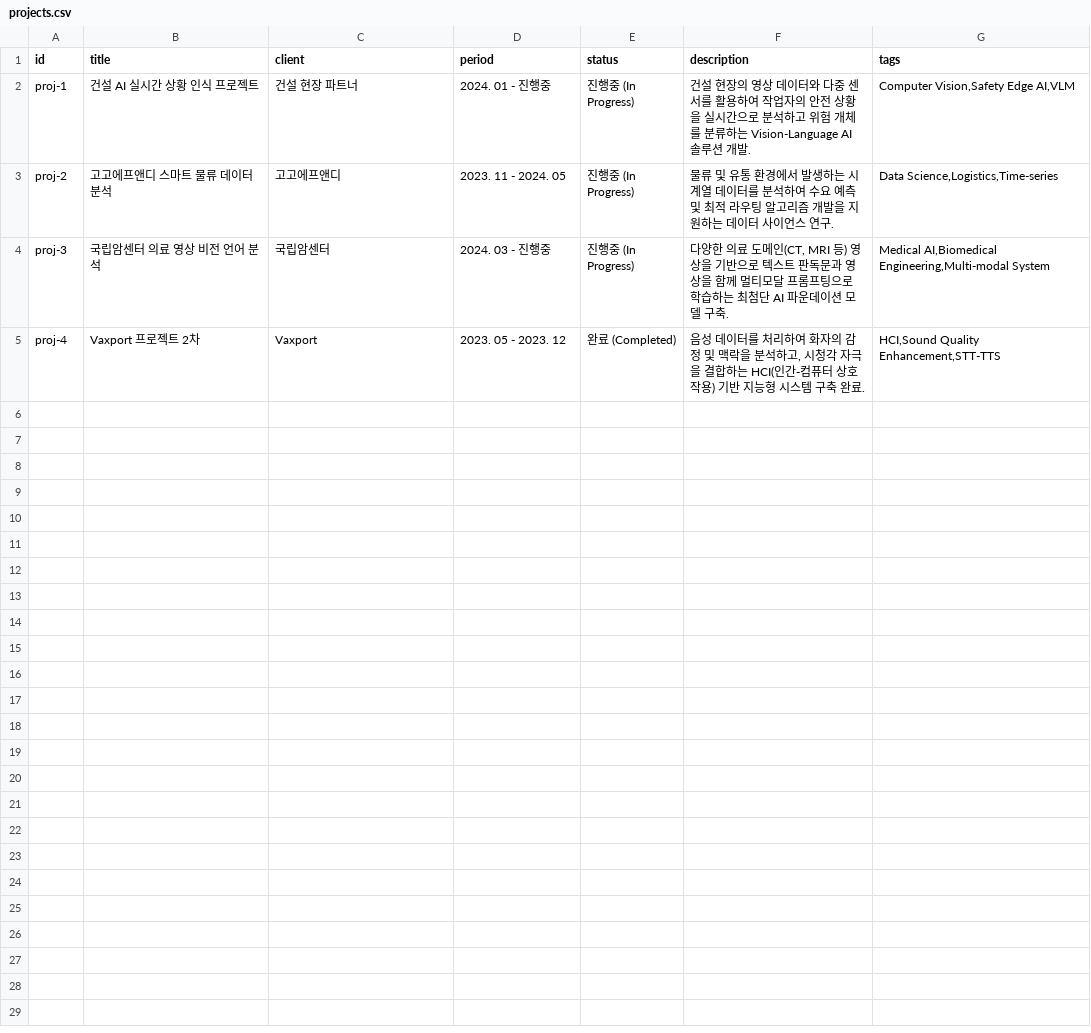
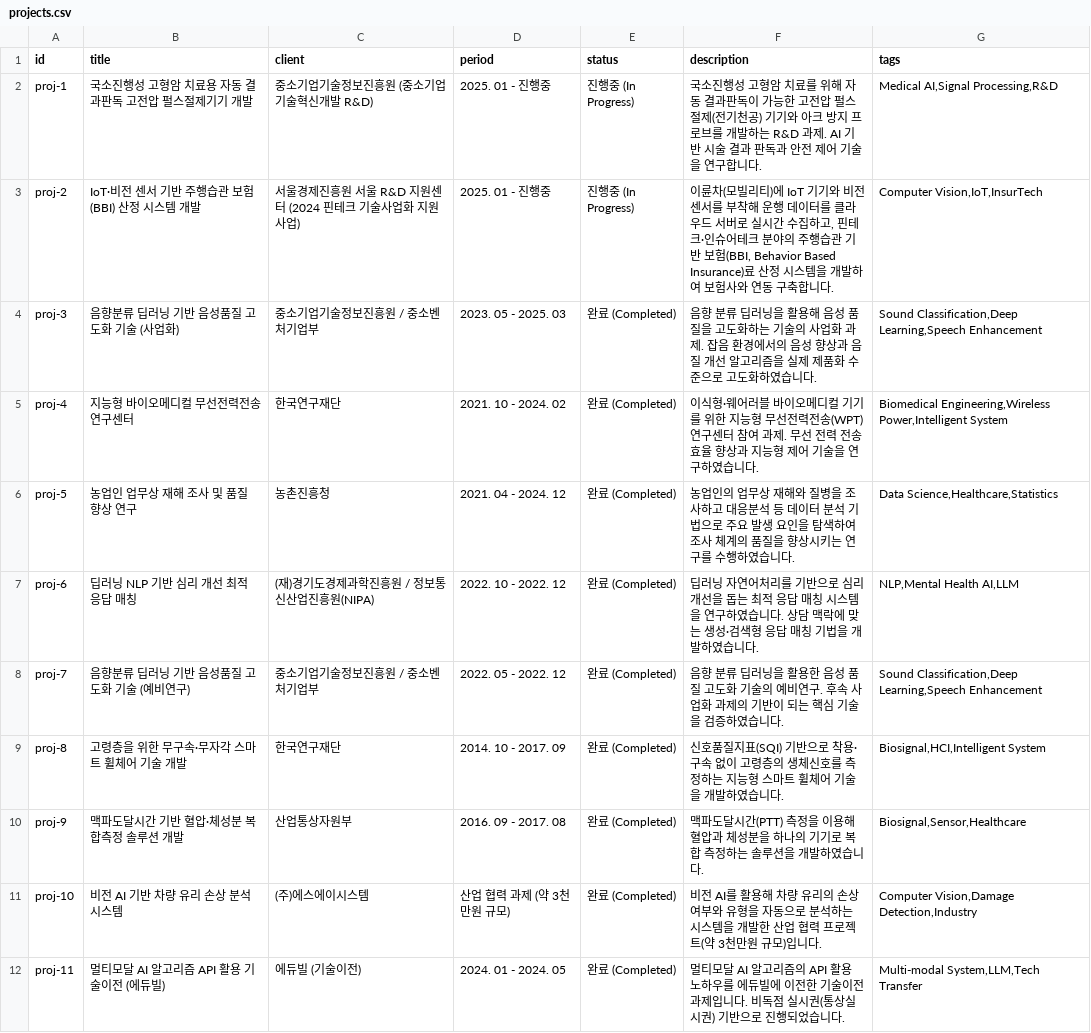
Before and after one commit to senscore/senscore.github.io, a CSV file: data/projects.csv, drawn as a sheet.

```diff
--- a/data/projects.csv
+++ b/data/projects.csv
@@ -1,5 +1,12 @@
 id,title,client,period,status,description,tags
-proj-1,건설 AI 실시간 상황 인식 프로젝트,건설 현장 파트너,2024. 01 - 진행중,진행중 (In Progress),건설 현장의 영상 데이터와 다중 센서를 활용하여 작업자의 안전 상황을 실시간으로 분석하고 위험 개체를 분류하는 Vision-Language AI 솔루션 개발.,"Computer Vision,Safety Edge AI,VLM"
-proj-2,고고에프앤디 스마트 물류 데이터 분석,고고에프앤디,2023. 11 - 2024. 05,진행중 (In Progress),물류 및 유통 환경에서 발생하는 시계열 데이터를 분석하여 수요 예측 및 최적 라우팅 알고리즘 개발을 지원하는 데이터 사이언스 연구.,"Data Science,Logistics,Time-series"
-proj-3,국립암센터 의료 영상 비전 언어 분석,국립암센터,2024. 03 - 진행중,진행중 (In Progress),"다양한 의료 도메인(CT, MRI 등) 영상을 기반으로 텍스트 판독문과 영상을 함께 멀티모달 프롬프팅으로 학습하는 최첨단 AI 파운데이션 모델 구축.","Medical AI,Biomedical Engineering,Multi-modal System"
-proj-4,Vaxport 프로젝트 2차,Vaxport,2023. 05 - 2023. 12,완료 (Completed),"음성 데이터를 처리하여 화자의 감정 및 맥락을 분석하고, 시청각 자극을 결합하는 HCI(인간-컴퓨터 상호작용) 기반 지능형 시스템 구축 완료.","HCI,Sound Quality Enhancement,STT-TTS"
+proj-1,국소진행성 고형암 치료용 자동 결과판독 고전압 펄스절제기기 개발,중소기업기술정보진흥원 (중소기업기술혁신개발 R&D),2025. 01 - 진행중,진행중 (In Progress),"국소진행성 고형암 치료를 위해 자동 결과판독이 가능한 고전압 펄스 절제(전기천공) 기기와 아크 방지 프로브를 개발하는 R&D 과제. AI 기반 시술 결과 판독과 안전 제어 기술을 연구합니다.","Medical AI,Signal Processing,R&D"
+proj-2,IoT·비전 센서 기반 주행습관 보험(BBI) 산정 시스템 개발,서울경제진흥원 서울 R&D 지원센터 (2024 핀테크 기술사업화 지원사업),2025. 01 - 진행중,진행중 (In Progress),"이륜차(모빌리티)에 IoT 기기와 비전 센서를 부착해 운행 데이터를 클라우드 서버로 실시간 수집하고, 핀테크·인슈어테크 분야의 주행습관 기반 보험(BBI, Behavior Based Insurance)료 산정 시스템을 개발하여 보험사와 연동 구축합니다.","Computer Vision,IoT,InsurTech"
+proj-3,음향분류 딥러닝 기반 음성품질 고도화 기술 (사업화),중소기업기술정보진흥원 / 중소벤처기업부,2023. 05 - 2025. 03,완료 (Completed),"음향 분류 딥러닝을 활용해 음성 품질을 고도화하는 기술의 사업화 과제. 잡음 환경에서의 음성 향상과 음질 개선 알고리즘을 실제 제품화 수준으로 고도화하였습니다.","Sound Classification,Deep Learning,Speech Enhancement"
+proj-4,지능형 바이오메디컬 무선전력전송 연구센터,한국연구재단,2021. 10 - 2024. 02,완료 (Completed),"이식형·웨어러블 바이오메디컬 기기를 위한 지능형 무선전력전송(WPT) 연구센터 참여 과제. 무선 전력 전송 효율 향상과 지능형 제어 기술을 연구하였습니다.","Biomedical Engineering,Wireless Power,Intelligent System"
+proj-5,농업인 업무상 재해 조사 및 품질 향상 연구,농촌진흥청,2021. 04 - 2024. 12,완료 (Completed),"농업인의 업무상 재해와 질병을 조사하고 대응분석 등 데이터 분석 기법으로 주요 발생 요인을 탐색하여 조사 체계의 품질을 향상시키는 연구를 수행하였습니다.","Data Science,Healthcare,Statistics"
+proj-6,딥러닝 NLP 기반 심리 개선 최적 응답 매칭,(재)경기도경제과학진흥원 / 정보통신산업진흥원(NIPA),2022. 10 - 2022. 12,완료 (Completed),"딥러닝 자연어처리를 기반으로 심리 개선을 돕는 최적 응답 매칭 시스템을 연구하였습니다. 상담 맥락에 맞는 생성·검색형 응답 매칭 기법을 개발하였습니다.","NLP,Mental Health AI,LLM"
+proj-7,음향분류 딥러닝 기반 음성품질 고도화 기술 (예비연구),중소기업기술정보진흥원 / 중소벤처기업부,2022. 05 - 2022. 12,완료 (Completed),"음향 분류 딥러닝을 활용한 음성 품질 고도화 기술의 예비연구. 후속 사업화 과제의 기반이 되는 핵심 기술을 검증하였습니다.","Sound Classification,Deep Learning,Speech Enhancement"
+proj-8,고령층을 위한 무구속·무자각 스마트 휠체어 기술 개발,한국연구재단,2014. 10 - 2017. 09,완료 (Completed),"신호품질지표(SQI) 기반으로 착용·구속 없이 고령층의 생체신호를 측정하는 지능형 스마트 휠체어 기술을 개발하였습니다.","Biosignal,HCI,Intelligent System"
+proj-9,맥파도달시간 기반 혈압·체성분 복합측정 솔루션 개발,산업통상자원부,2016. 09 - 2017. 08,완료 (Completed),"맥파도달시간(PTT) 측정을 이용해 혈압과 체성분을 하나의 기기로 복합 측정하는 솔루션을 개발하였습니다.","Biosignal,Sensor,Healthcare"
+proj-10,비전 AI 기반 차량 유리 손상 분석 시스템,(주)에스에이시스템,산업 협력 과제 (약 3천만원 규모),완료 (Completed),"비전 AI를 활용해 차량 유리의 손상 여부와 유형을 자동으로 분석하는 시스템을 개발한 산업 협력 프로젝트(약 3천만원 규모)입니다.","Computer Vision,Damage Detection,Industry"
+proj-11,멀티모달 AI 알고리즘 API 활용 기술이전 (에듀빌),에듀빌 (기술이전),2024. 01 - 2024. 05,완료 (Completed),"멀티모달 AI 알고리즘의 API 활용 노하우를 에듀빌에 이전한 기술이전 과제입니다. 비독점 실시권(통상실시권) 기반으로 진행되었습니다.","Multi-modal System,LLM,Tech Transfer"
```
